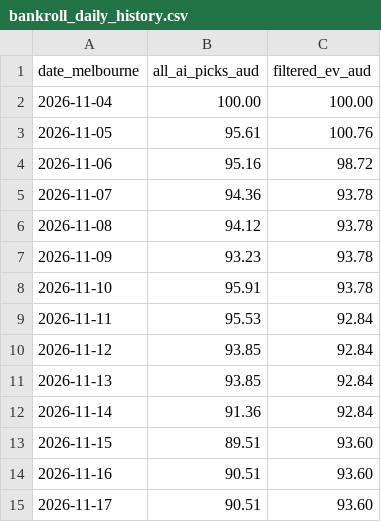
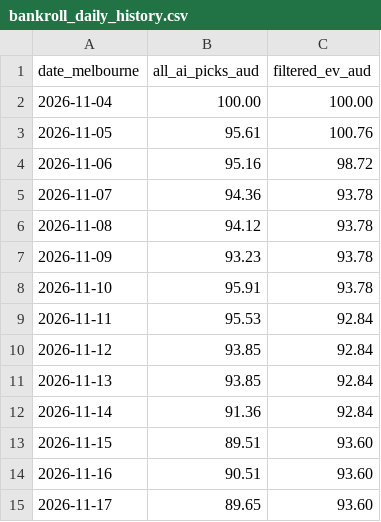
Before and after one commit to kensu-kimsu/nbamoneyprinter, a CSV file: research/prediction_results/bankroll_daily_history.csv, drawn as a sheet.

```diff
--- a/research/prediction_results/bankroll_daily_history.csv
+++ b/research/prediction_results/bankroll_daily_history.csv
@@ -14,2 +14,2 @@ date_melbourne,all_ai_picks_aud,filtered_ev_aud
 2026-11-16,90.51,93.60
-2026-11-17,90.51,93.60
+2026-11-17,89.65,93.60
```
Also changed, not shown: research/prediction_results/all_picks_hypothetical.csv, research/prediction_results/all_predictions.csv, 3 other files.
